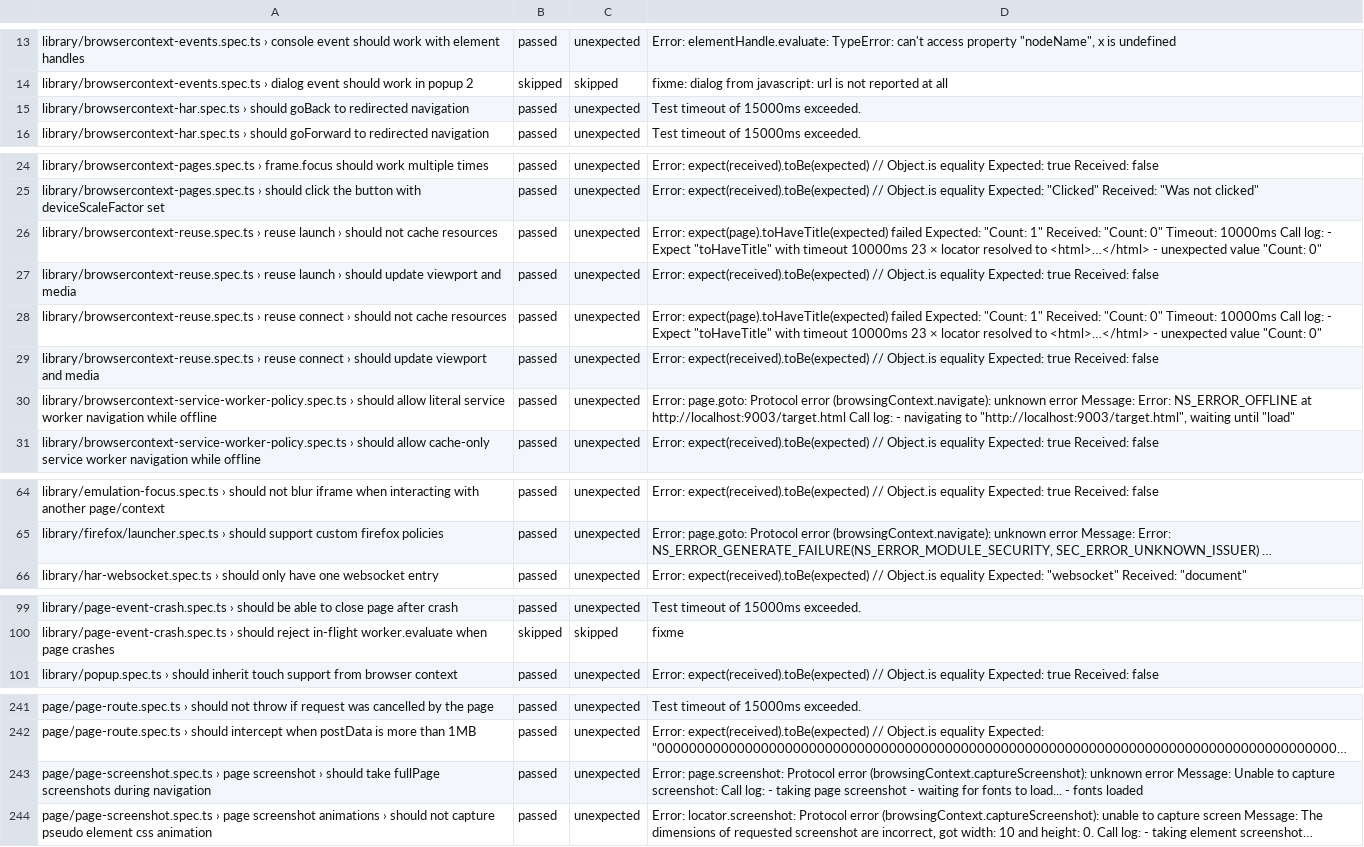
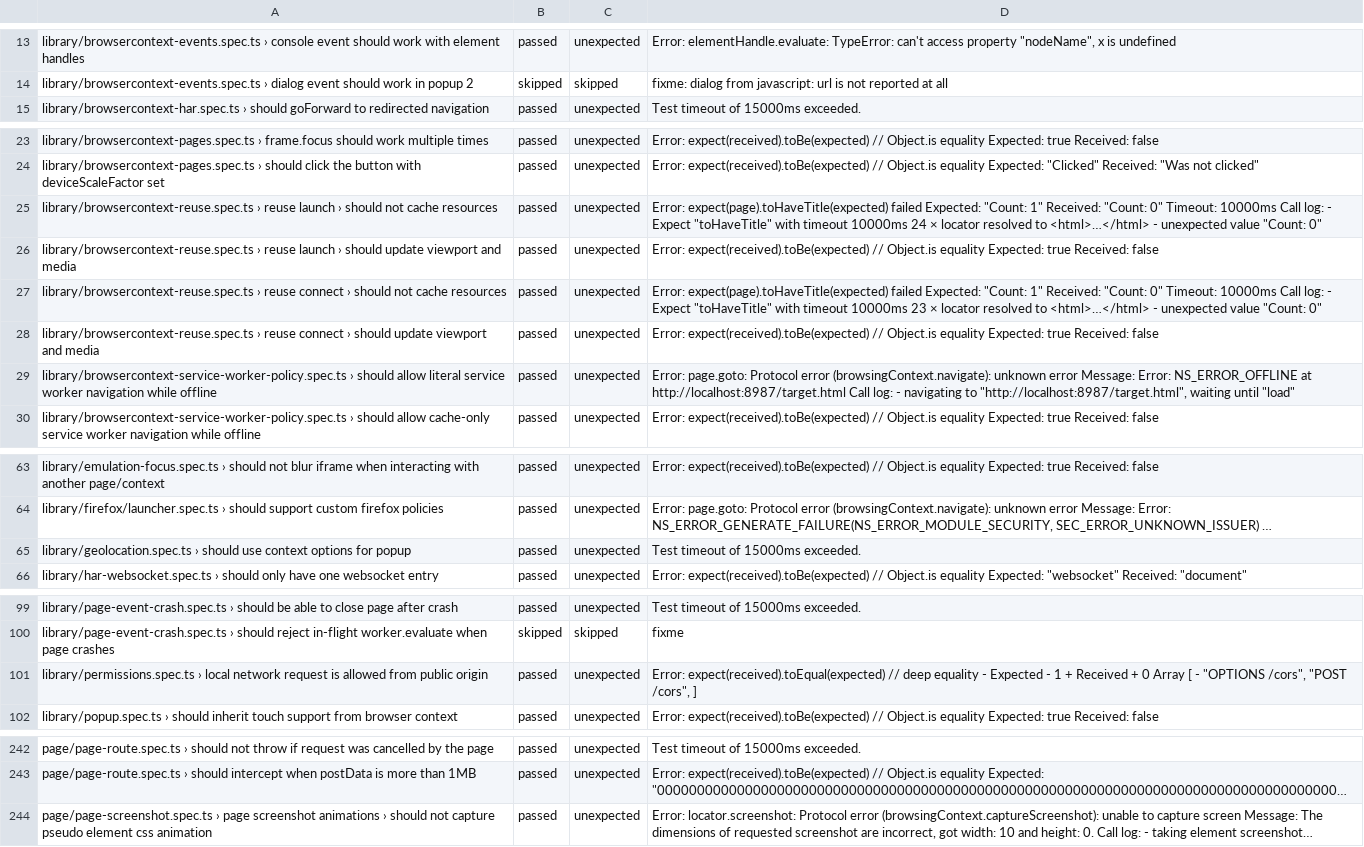
Before and after one commit to firefox-devtools/playwright-bidi-dashboard, a CSV file: latest.csv, drawn as a sheet; only a part is shown, gaps mark what is left out; long unchanged cells end in …; removed rows and columns are numbered as before the commit, all else as after; the diff covers the shown part only; the diff names each change by its address in the sheet, - before the commit and + after, or states it on an @@ line.

```diff
--- a/latest.csv
+++ b/latest.csv
-row 15: library/browsercontext-har.spec.ts › should goBack to redirected navigation | passed | unexpected | Test timeout of 15000ms exceeded.
-D25: …timeout 10000ms 23 × locator…
+D25: …timeout 10000ms 24 × locator…
-D29: …NS_ERROR_OFFLINE at http://localhost:9003/target.html Call log: - navigating to "http://localhost:9003/target.html", waiting until…
+D29: …NS_ERROR_OFFLINE at http://localhost:8987/target.html Call log: - navigating to "http://localhost:8987/target.html", waiting until…
+row 65: library/geolocation.spec.ts › should use context options for popup | passed | unexpected | Test timeout of 15000ms exceeded.
+row 101: library/permissions.spec.ts › local network request is allowed from public origin | passed | unexpected | Error: expect(received).toEqual(expected) // deep equality - Expected - 1 + Received + 0 Array [ - "OPTIONS /cors", "POST /cors", ]
-row 243: page/page-screenshot.spec.ts › page screenshot › should take fullPage screenshots during navigation | passed | unexpected | Error: page.screenshot: Protocol error (browsingContext.captureScreenshot): unknown error Message: Unable to capture screenshot: Call log: - taking page screenshot - waiting for fonts to load... - fonts loaded
```
Also changed, not shown: 6 edited cells elsewhere in this file, 4 other files.
